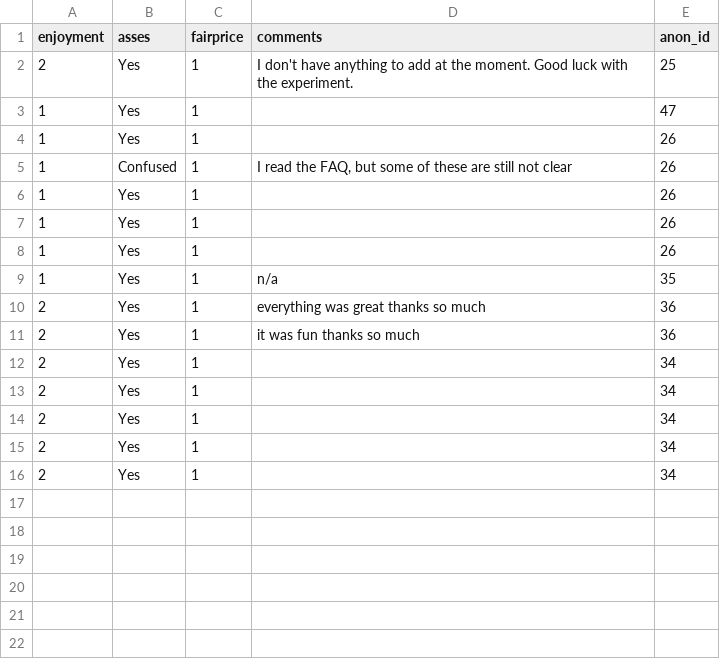
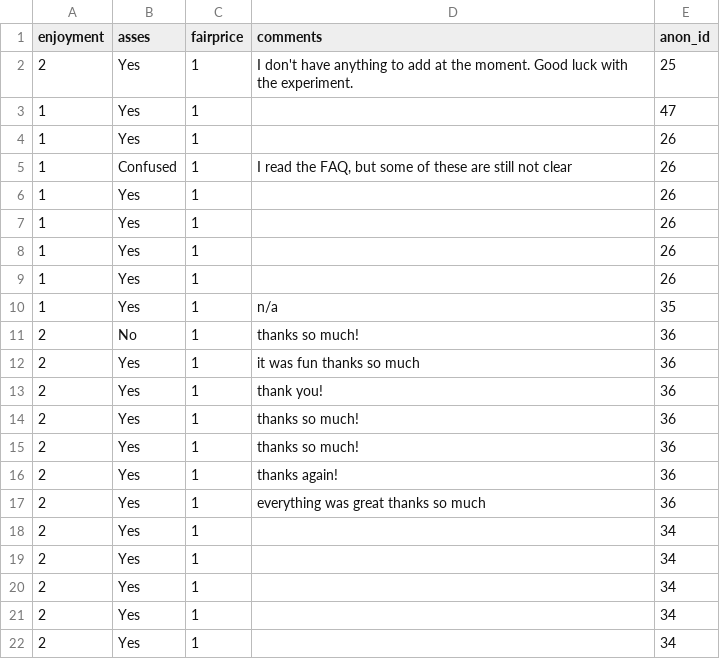
Before and after one commit to nyu-mll/nope, a CSV file: results/02_judgments/subj_info.csv, drawn as a sheet.

Commit message:
update data n = 21

```diff
--- a/results/02_judgments/subj_info.csv
+++ b/results/02_judgments/subj_info.csv
@@ -8,5 +8,11 @@
 "1","Yes","1","",26
+"1","Yes","1","",26
 "1","Yes","1","n/a",35
+"2","No","1","thanks so much!",36
+"2","Yes","1","it was fun thanks so much",36
+"2","Yes","1","thank you!",36
+"2","Yes","1","thanks so much!",36
+"2","Yes","1","thanks so much!",36
+"2","Yes","1","thanks again!",36
 "2","Yes","1","everything was great thanks so much",36
-"2","Yes","1","it was fun thanks so much",36
 "2","Yes","1","",34
```
Also changed, not shown: 2 other files.
